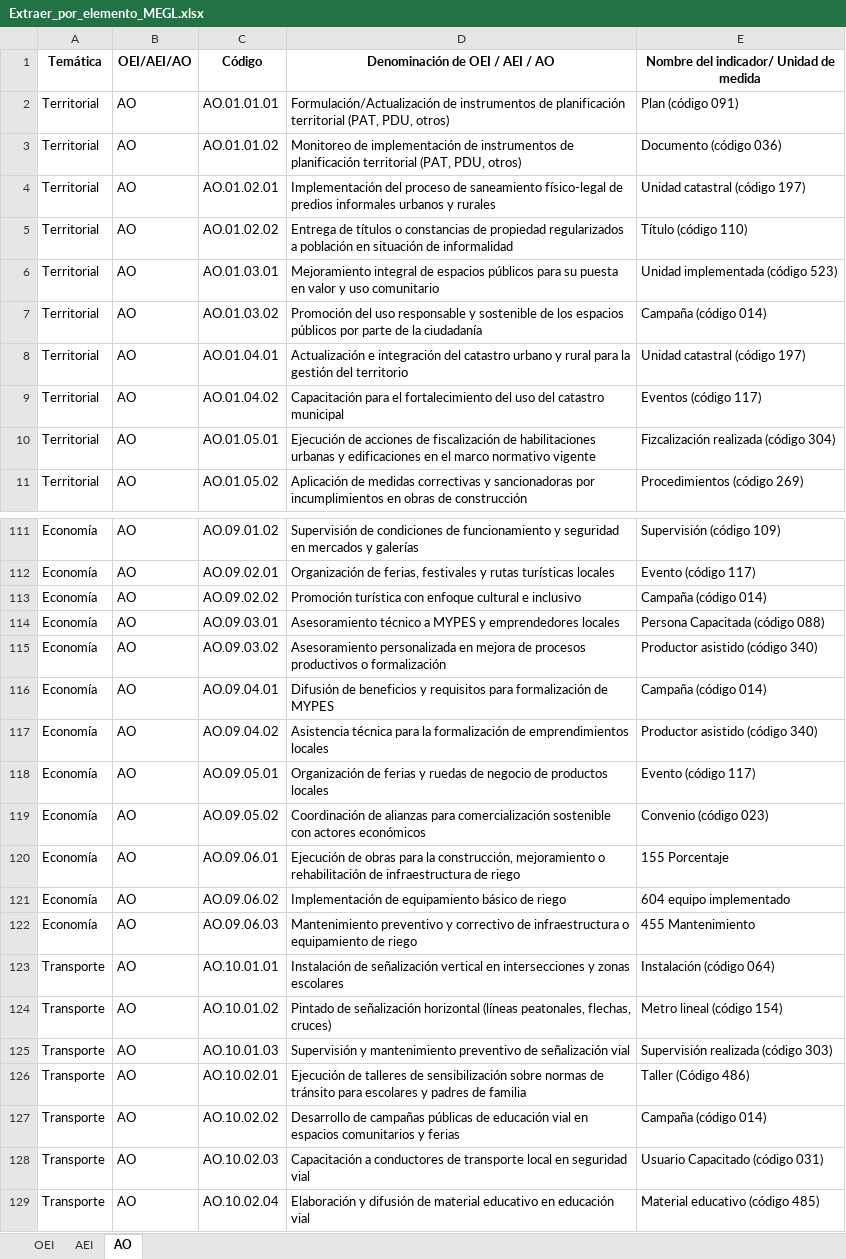
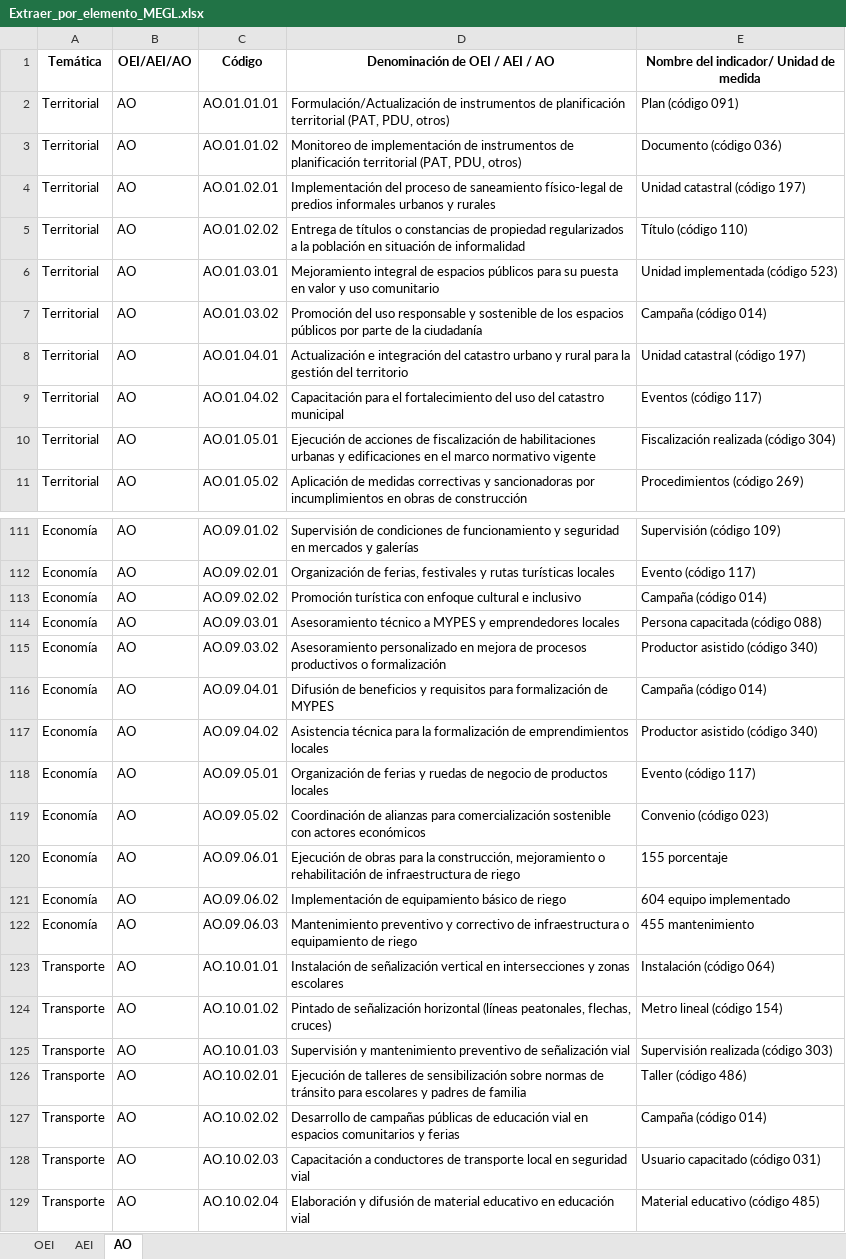
Before and after one commit to julioosmen/PEI_GL_comparativa, an Excel workbook: Extraer_por_elemento_MEGL.xlsx, sheet AO, drawn as a sheet; only a part is shown, gaps mark what is left out; values as stored, in another font and other column widths than the file's, no borders; the diff covers the shown part only; the diff names each change by its address in the sheet, - before the commit and + after, or states it on an @@ line.

```diff
--- a/Extraer_por_elemento_MEGL.xlsx (sheet AO)
+++ b/Extraer_por_elemento_MEGL.xlsx (sheet AO)
-D5 (Denominación de OEI / AEI / AO): …regularizados a población en…
+D5 (Denominación de OEI / AEI / AO): …regularizados a la población en…
-E10: Fizcalización realizada (código 304)
+E10: Fiscalización realizada (código 304)
-E114: Persona Capacitada (código 088)
+E114: Persona capacitada (código 088)
-D115 (Denominación de OEI / AEI / AO): Asesoramiento personalizada en mejora…
+D115 (Denominación de OEI / AEI / AO): Asesoramiento personalizado en mejora…
-E120: 155 Porcentaje
+E120: 155 porcentaje
-E122: 455 Mantenimiento
+E122: 455 mantenimiento
-E126: Taller (Código 486)
+E126: Taller (código 486)
-E128: Usuario Capacitado (código 031)
+E128: Usuario capacitado (código 031)
```
Also changed, not shown: 29 edited cells elsewhere in this sheet, sheet AEI, sheet OEI.
